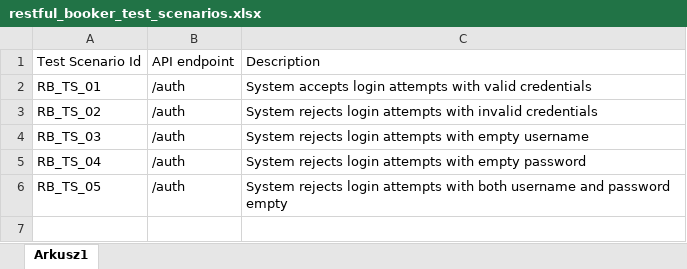
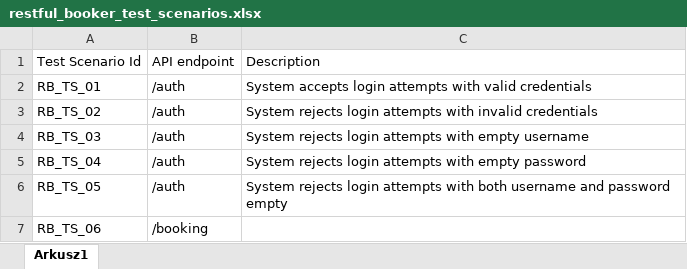
Before and after one commit to mkornaszewska/restful-booker-test-cases, an Excel workbook: data/restful_booker_test_scenarios.xlsx, sheet Arkusz1, drawn as a sheet; values as stored, in another font and other column widths than the file's, no borders; the diff names each change by its address in the sheet, - before the commit and + after, or states it on an @@ line.

Commit message:
Add test scenario for booking

```diff
--- a/data/restful_booker_test_scenarios.xlsx (sheet Arkusz1)
+++ b/data/restful_booker_test_scenarios.xlsx (sheet Arkusz1)
+row 7: RB_TS_06 | /booking
```
